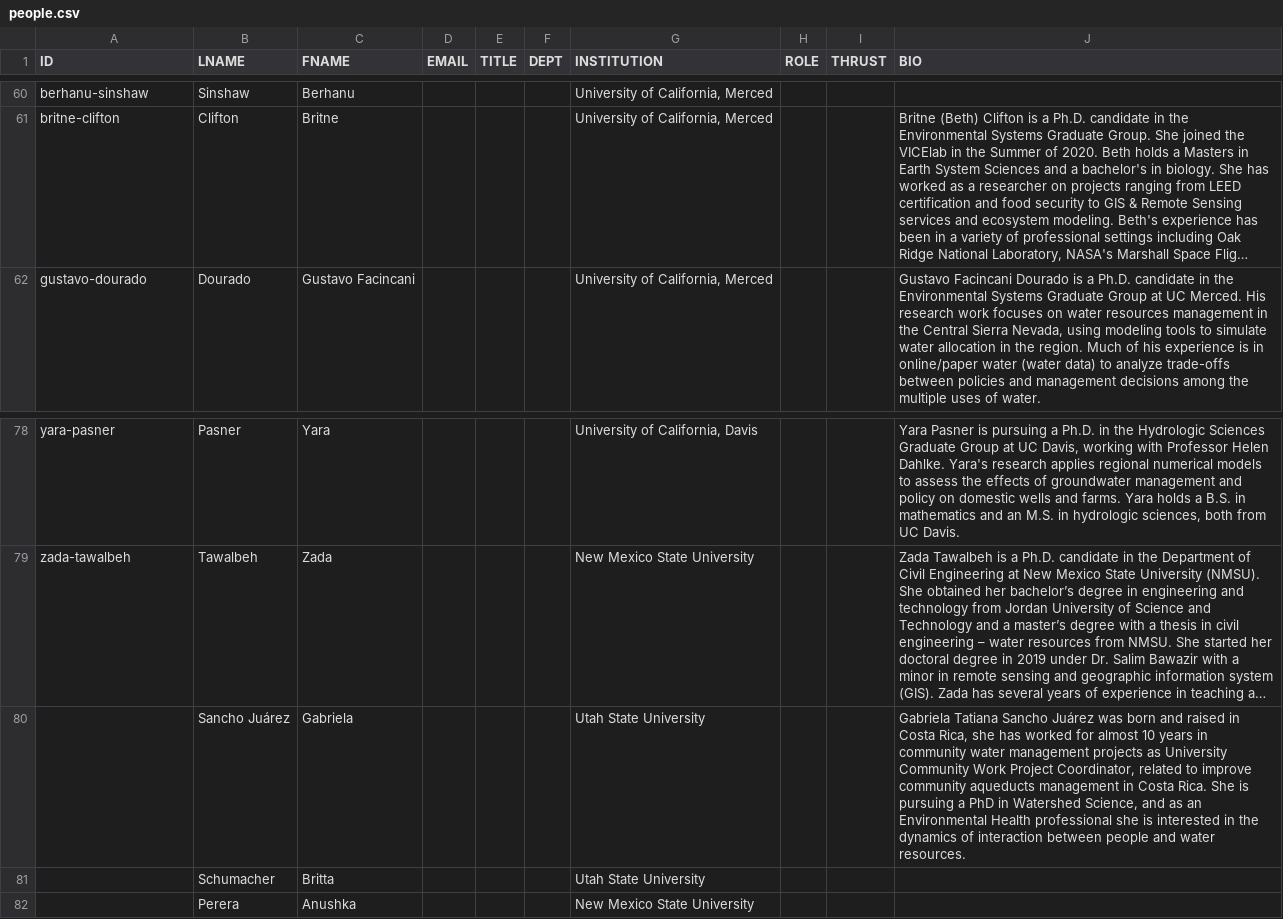
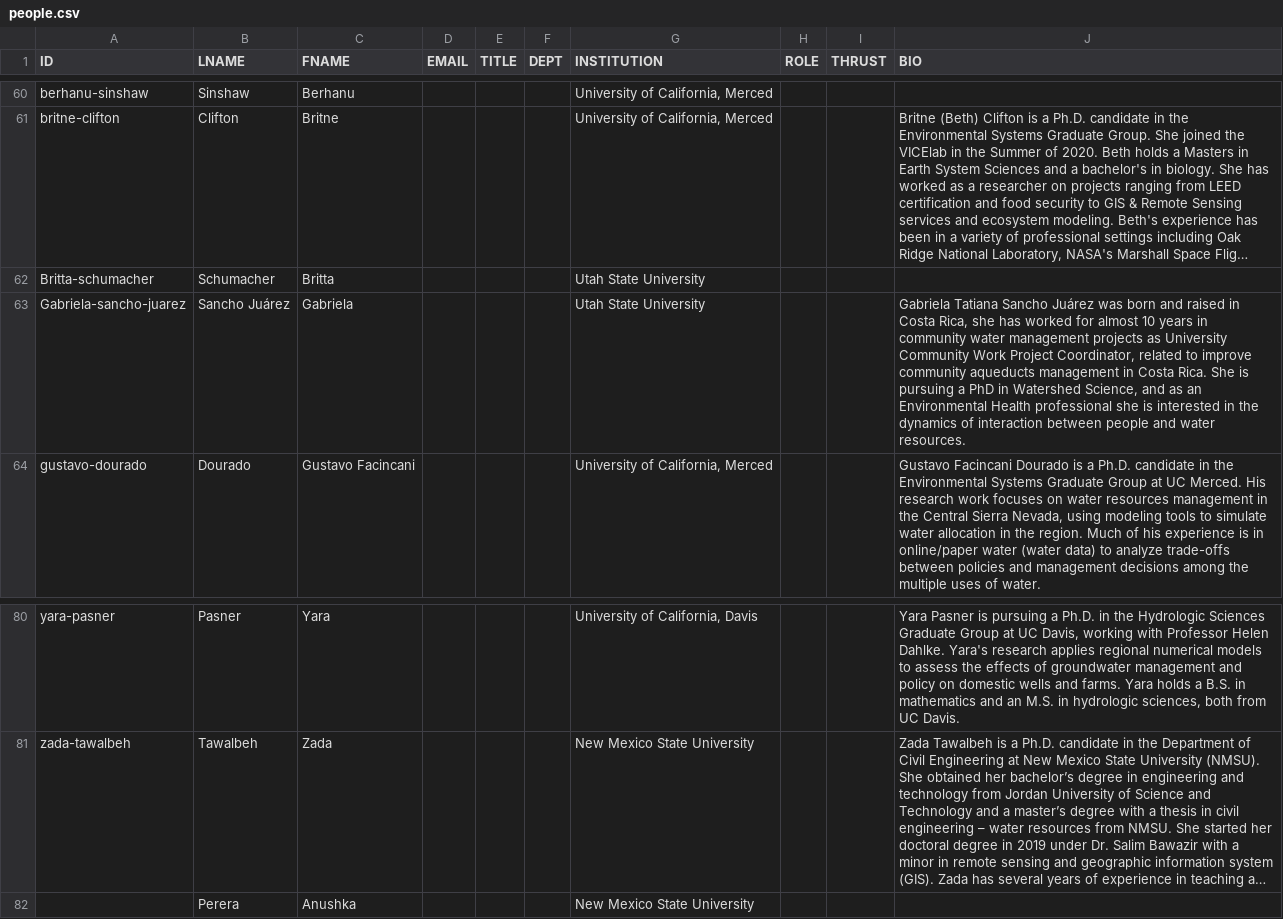
Before and after one commit to citris-ucmerced/SecureWaterFuture, a CSV file: people.csv, drawn as a sheet; only a part is shown, gaps mark what is left out; long unchanged cells end in …; removed rows and columns are numbered as before the commit, all else as after; the diff names each change by its address in the sheet, - before the commit and + after, or states it on an @@ line.

```diff
--- a/people.csv
+++ b/people.csv
+row 62: Britta-schumacher | Schumacher | Britta |  |  |  | Utah State University
+row 63: Gabriela-sancho-juarez | Sancho Juárez | Gabriela |  |  |  | Utah State University |  |  | Gabriela Tatiana Sancho Juárez was born and raised in Costa Rica, she has worked for almost 10 years in community water management projects as University Community Work Project Coordinator, related to improve community aqueducts management in Costa Rica. She is pursuing a PhD in Watershed Science, and as an Environmental Health professional she is interested in the dynamics of interaction between people and water resources.
-row 80:  | Sancho Juárez | Gabriela |  |  |  | Utah State University |  |  | Gabriela Tatiana Sancho Juárez was born and raised in Costa Rica, she has worked for almost 10 years in community water management projects as University Community Work Project Coordinator, related to improve community aqueducts management in Costa Rica. She is pursuing a PhD in Watershed Science, and as an Environmental Health professional she is interested in the dynamics of interaction between people and water resources.
-row 81:  | Schumacher | Britta |  |  |  | Utah State University
```
Also changed, not shown: 2 other files.
